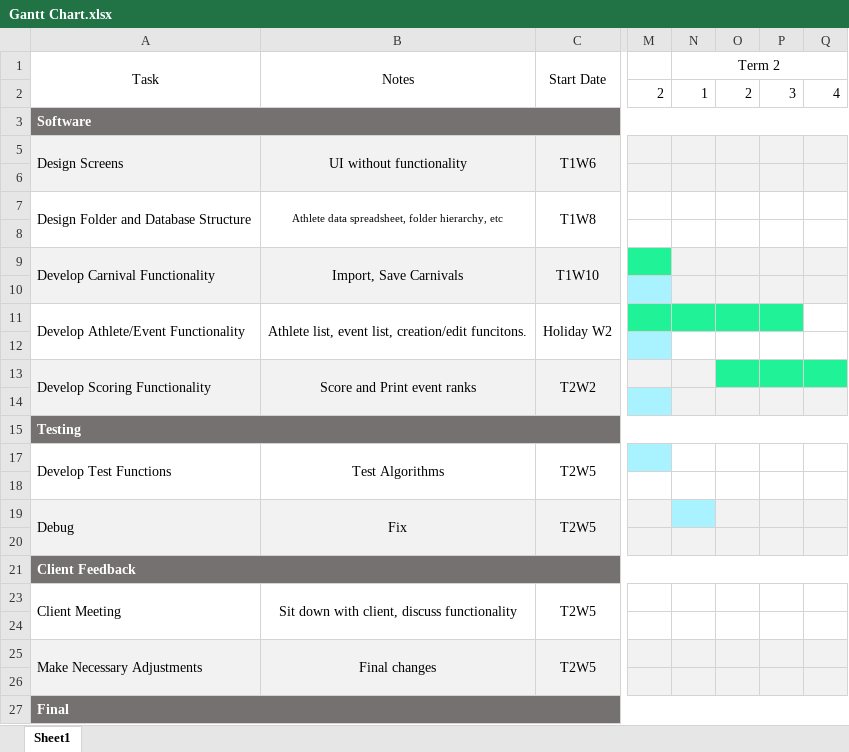
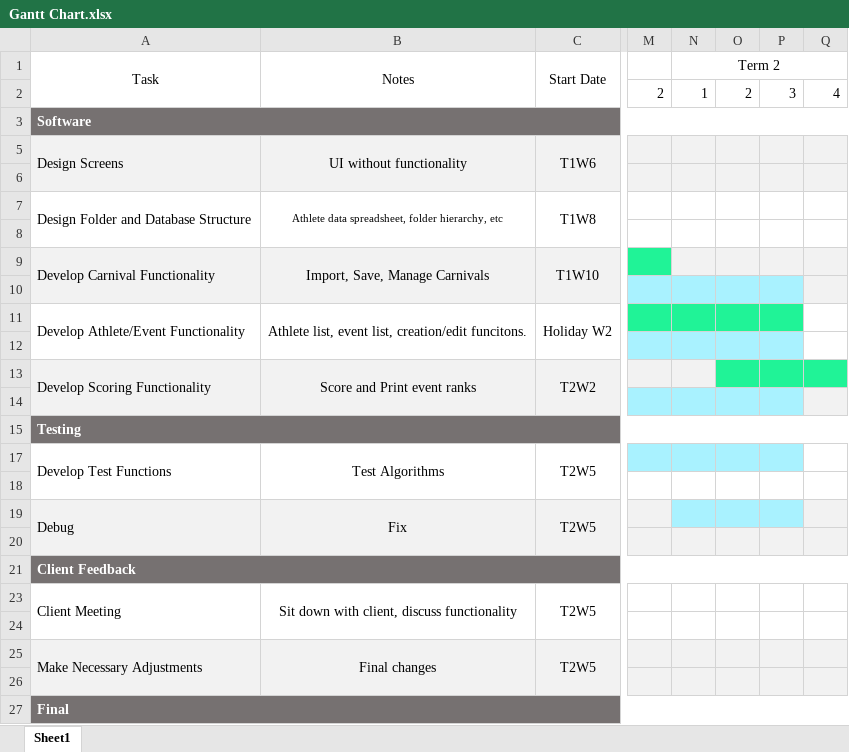
Before and after one commit to tomk9126/Sashimi, an Excel workbook: Gantt Chart.xlsx, sheet Sheet1, drawn as a sheet; only a part is shown, gaps mark what is left out; values as stored, in another font and other column widths than the file's, no borders; the diff names each change by its address in the sheet, - before the commit and + after, or states it on an @@ line.

Commit message:
CarnivalList updates
CarnivalList now displays option for 'Closing' Carnivals rather than deleting. Closing a carnival prompts an unsaved changes notice and allows the user to either select 'Save and Close' and 'Close without Saving'. An 'x' button also shows on the CarnivalLabelButton allowing quicker closing.

```diff
--- a/Gantt Chart.xlsx (sheet Sheet1)
+++ b/Gantt Chart.xlsx (sheet Sheet1)
-B9 (Notes): Import, Save Carnivals
+B9 (Notes): Import, Save, Manage Carnivals
-N10:P10 fill: #F2F2F2
+N10:P10 fill: #A9F2FF
-N12:P12 fill: none
+N12:P12 fill: #A9F2FF
-N14:P14 fill: #F2F2F2
+N14:P14 fill: #A9F2FF
-N17:P17 fill: none
+N17:P17 fill: #A9F2FF
-O19:P19 fill: #F2F2F2
+O19:P19 fill: #A9F2FF
```
Also changed, not shown: 7 other files.
